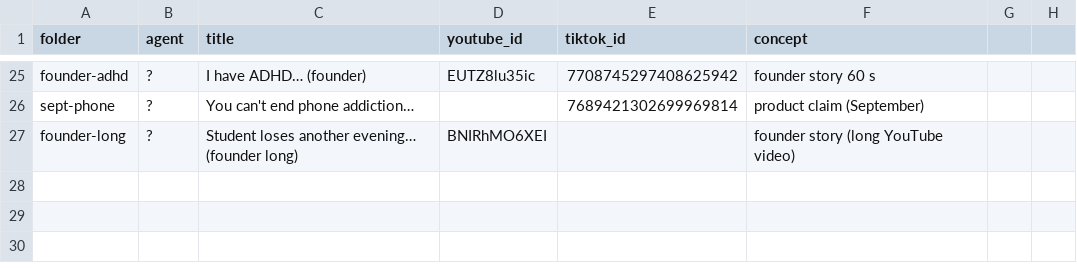
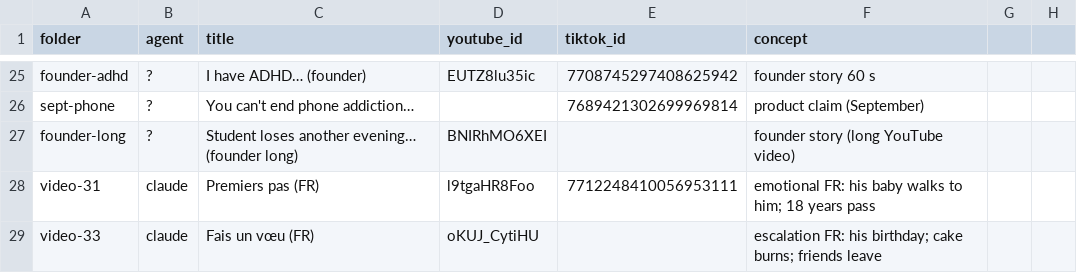
Before and after one commit to GameNotCreator/video-design-ai-environnement, a CSV file: docs/stats/videos.csv, drawn as a sheet; only a part is shown, gaps mark what is left out.

```diff
--- a/docs/stats/videos.csv
+++ b/docs/stats/videos.csv
@@ -27 +27,3 @@ sept-phone,?,You can't end phone addiction…,,7689421302699969814,product claim
 founder-long,?,Student loses another evening… (founder long),BNIRhMO6XEI,,founder story (long YouTube video)
+video-31,claude,Premiers pas (FR),l9tgaHR8Foo,7712248410056953111,emotional FR: his baby walks to him; 18 years pass
+video-33,claude,Fais un vœu (FR),oKUJ_CytiHU,,escalation FR: his birthday; cake burns; friends leave
```
Also changed, not shown: 5 other files.
